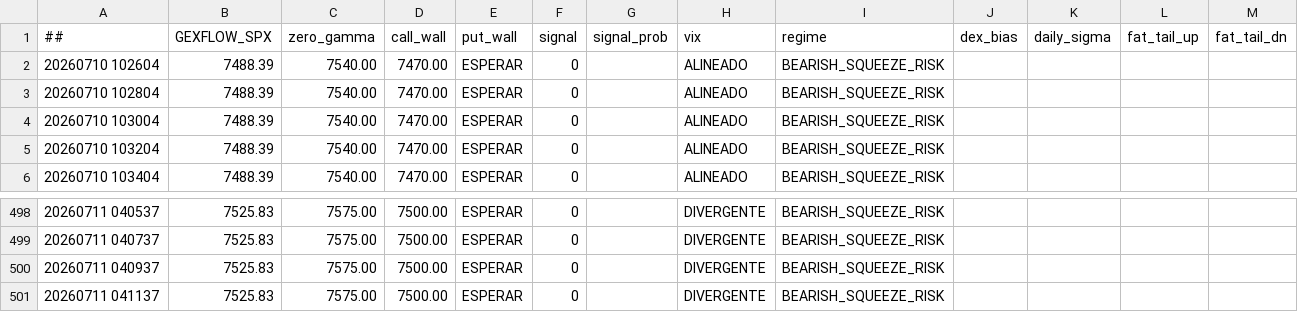
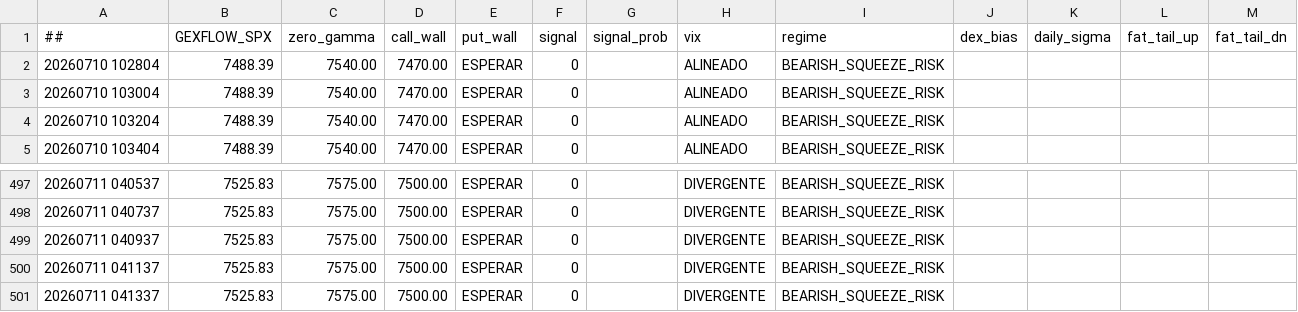
Before and after one commit to cesargont-bit/gexflow-seeds, a CSV file: data/GEXFLOW_SPX.csv, drawn as a sheet; only a part is shown, gaps mark what is left out; removed rows and columns are numbered as before the commit, all else as after; the diff names each change by its address in the sheet, - before the commit and + after, or states it on an @@ line.

Commit message:
data: 2026-07-11 04:13:37 UTC

```diff
--- a/data/GEXFLOW_SPX.csv
+++ b/data/GEXFLOW_SPX.csv
-row 2: 20260710 102604 | 7488.39 | 7540.00 | 7470.00 | ESPERAR | 0 |  | ALINEADO | BEARISH_SQUEEZE_RISK
+row 501: 20260711 041337 | 7525.83 | 7575.00 | 7500.00 | ESPERAR | 0 |  | DIVERGENTE | BEARISH_SQUEEZE_RISK
```
Also changed, not shown: data/GEXFLOW_SPY.csv.
